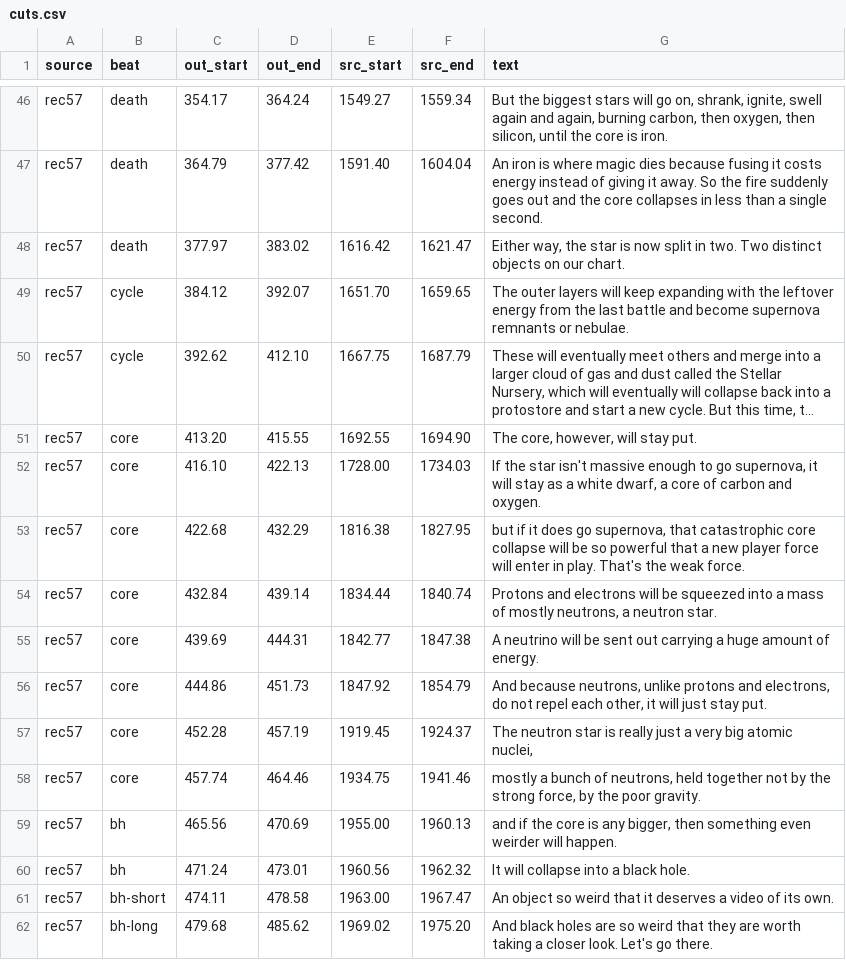
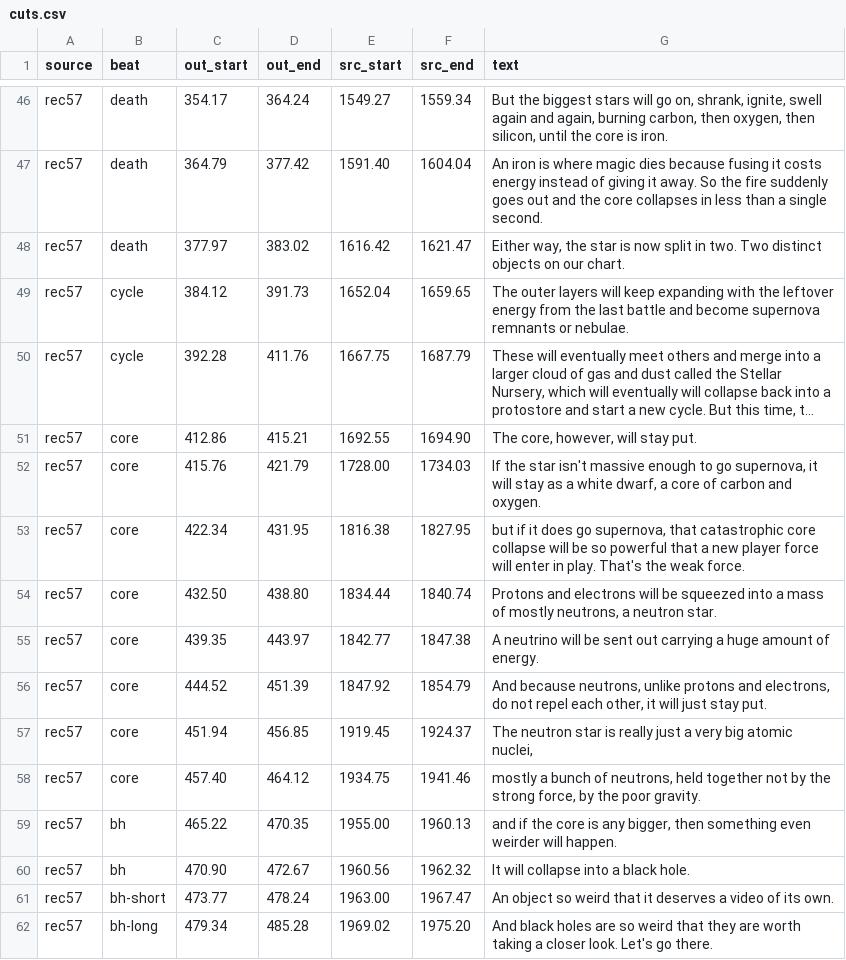
Before and after one commit to alexvansande/Triangle-of-Everything, a CSV file: video/long-02-intro/cuts.csv, drawn as a sheet; only a part is shown, gaps mark what is left out; long unchanged cells end in …; the diff names each change by its address in the sheet, - before the commit and + after, or states it on an @@ line.

```diff
--- a/video/long-02-intro/cuts.csv
+++ b/video/long-02-intro/cuts.csv
-D49 (out_end): 392.07
+D49 (out_end): 391.73
-E49 (src_start): 1651.70
+E49 (src_start): 1652.04
-C50 (out_start): 392.62
+C50 (out_start): 392.28
-D50 (out_end): 412.10
+D50 (out_end): 411.76
-C51 (out_start): 413.20
+C51 (out_start): 412.86
-D51 (out_end): 415.55
+D51 (out_end): 415.21
-C52 (out_start): 416.10
+C52 (out_start): 415.76
-D52 (out_end): 422.13
+D52 (out_end): 421.79
-C53 (out_start): 422.68
+C53 (out_start): 422.34
-D53 (out_end): 432.29
+D53 (out_end): 431.95
-C54 (out_start): 432.84
+C54 (out_start): 432.50
-D54 (out_end): 439.14
+D54 (out_end): 438.80
-C55 (out_start): 439.69
+C55 (out_start): 439.35
-D55 (out_end): 444.31
+D55 (out_end): 443.97
-C56 (out_start): 444.86
+C56 (out_start): 444.52
-D56 (out_end): 451.73
+D56 (out_end): 451.39
-C57 (out_start): 452.28
+C57 (out_start): 451.94
-D57 (out_end): 457.19
+D57 (out_end): 456.85
-C58 (out_start): 457.74
+C58 (out_start): 457.40
-D58 (out_end): 464.46
+D58 (out_end): 464.12
-C59 (out_start): 465.56
+C59 (out_start): 465.22
-D59 (out_end): 470.69
+D59 (out_end): 470.35
-C60 (out_start): 471.24
+C60 (out_start): 470.90
-D60 (out_end): 473.01
+D60 (out_end): 472.67
-C61 (out_start): 474.11
+C61 (out_start): 473.77
-D61 (out_end): 478.58
+D61 (out_end): 478.24
-C62 (out_start): 479.68
+C62 (out_start): 479.34
-D62 (out_end): 485.62
+D62 (out_end): 485.28
```
Also changed, not shown: 14 other files.
